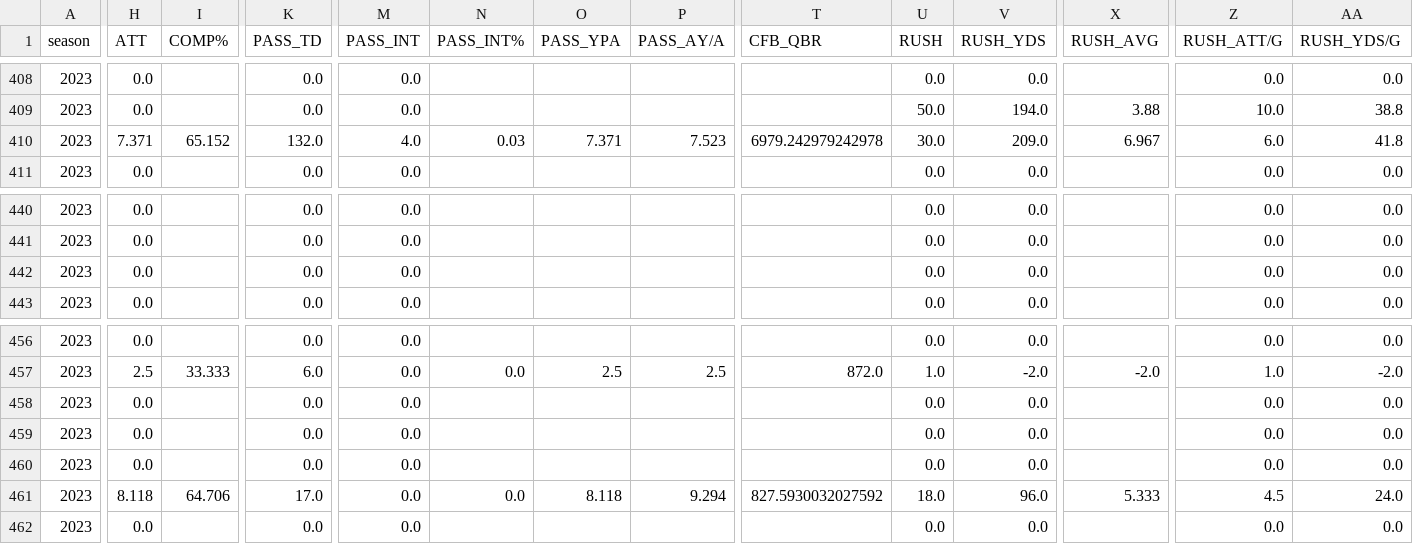
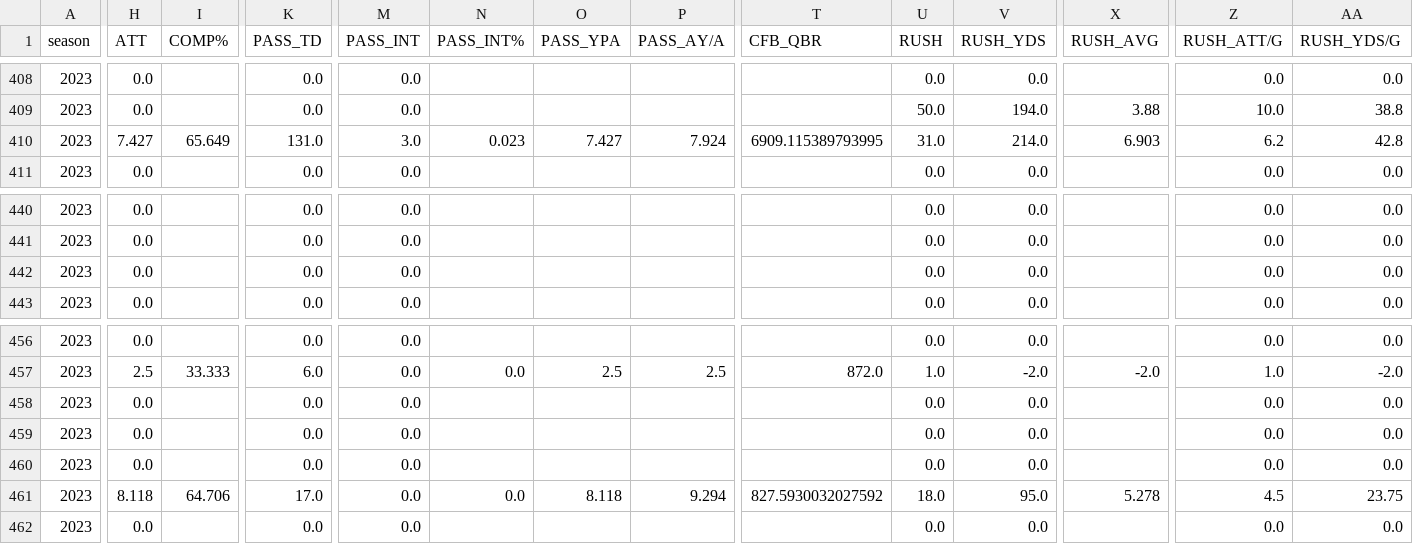
Before and after one commit to armstjc/usfl-2022-data-repository, a CSV file: player_stats/season_stats/csv/2023_player_season_stats.csv, drawn as a sheet; only a part is shown, gaps mark what is left out; the diff covers the shown part only; the diff names each change by its address in the sheet, - before the commit and + after, or states it on an @@ line.

```diff
--- a/player_stats/season_stats/csv/2023_player_season_stats.csv
+++ b/player_stats/season_stats/csv/2023_player_season_stats.csv
-H410 (ATT): 7.371
+H410 (ATT): 7.427
-I410 (COMP%): 65.152
+I410 (COMP%): 65.649
-K410 (PASS_TD): 132.0
+K410 (PASS_TD): 131.0
-M410 (PASS_INT): 4.0
+M410 (PASS_INT): 3.0
-N410 (PASS_INT%): 0.03
+N410 (PASS_INT%): 0.023
-O410 (PASS_YPA): 7.371
+O410 (PASS_YPA): 7.427
-P410 (PASS_AY/A): 7.523
+P410 (PASS_AY/A): 7.924
-T410 (CFB_QBR): 6979.242979242978
+T410 (CFB_QBR): 6909.115389793995
-U410 (RUSH): 30.0
+U410 (RUSH): 31.0
-V410 (RUSH_YDS): 209.0
+V410 (RUSH_YDS): 214.0
-X410 (RUSH_AVG): 6.967
+X410 (RUSH_AVG): 6.903
-Z410 (RUSH_ATT/G): 6.0
+Z410 (RUSH_ATT/G): 6.2
-AA410 (RUSH_YDS/G): 41.8
+AA410 (RUSH_YDS/G): 42.8
-V461 (RUSH_YDS): 96.0
+V461 (RUSH_YDS): 95.0
-X461 (RUSH_AVG): 5.333
+X461 (RUSH_AVG): 5.278
-AA461 (RUSH_YDS/G): 24.0
+AA461 (RUSH_YDS/G): 23.75
```
Also changed, not shown: 4 edited cells elsewhere in this file, player_stats/game_stats/2022_player_game_stats.csv, player_stats/game_stats/2023_player_game_stats.csv, 28 other files.
